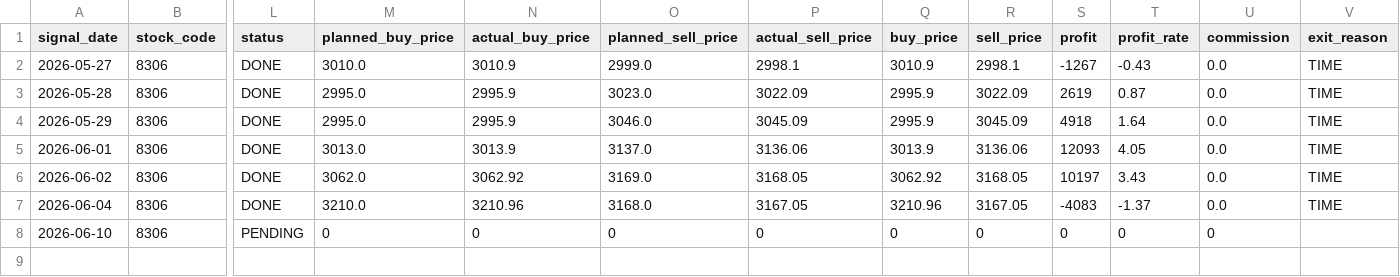
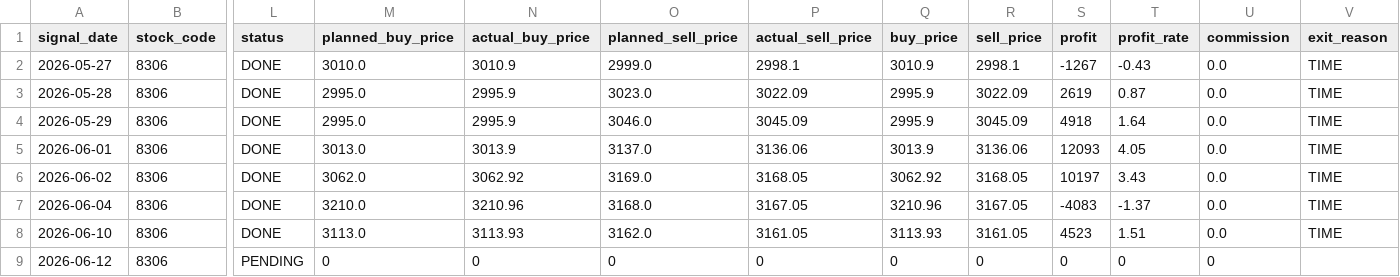
Before and after one commit to ta1k1-arakawa/stock-analyzer, a CSV file: data/trade_log.csv, drawn as a sheet; only a part is shown, gaps mark what is left out; rows hold the shown columns only; the diff names each change by its address in the sheet, - before the commit and + after, or states it on an @@ line.

```diff
--- a/data/trade_log.csv
+++ b/data/trade_log.csv
-L8 (status): PENDING
+L8 (status): DONE
-M8 (planned_buy_price): 0
+M8 (planned_buy_price): 3113.0
-N8 (actual_buy_price): 0
+N8 (actual_buy_price): 3113.93
-O8 (planned_sell_price): 0
+O8 (planned_sell_price): 3162.0
-P8 (actual_sell_price): 0
+P8 (actual_sell_price): 3161.05
-Q8 (buy_price): 0
+Q8 (buy_price): 3113.93
-R8 (sell_price): 0
+R8 (sell_price): 3161.05
-S8 (profit): 0
+S8 (profit): 4523
-T8 (profit_rate): 0
+T8 (profit_rate): 1.51
-U8 (commission): 0
+U8 (commission): 0.0
-V8 (exit_reason): (empty)
+V8 (exit_reason): TIME
+row 9: 2026-06-12 | 8306 | PENDING | 0 | 0 | 0 | 0 | 0 | 0 | 0 | 0 | 0
```
